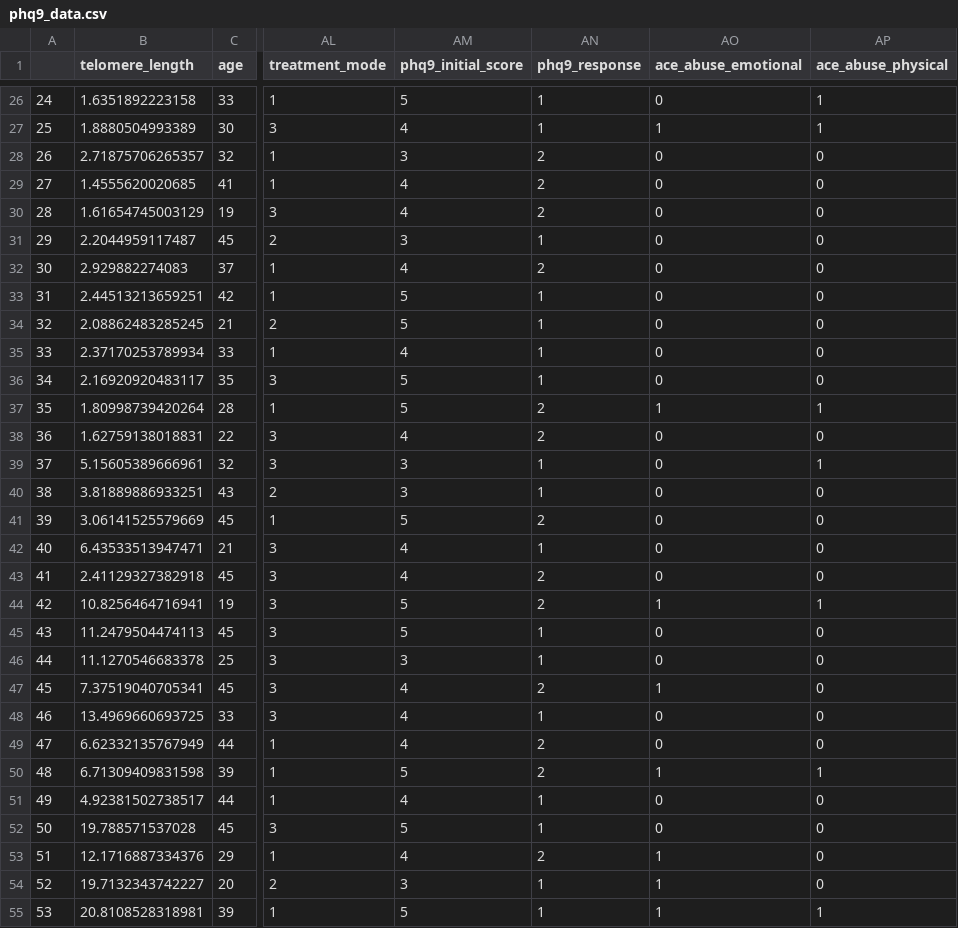
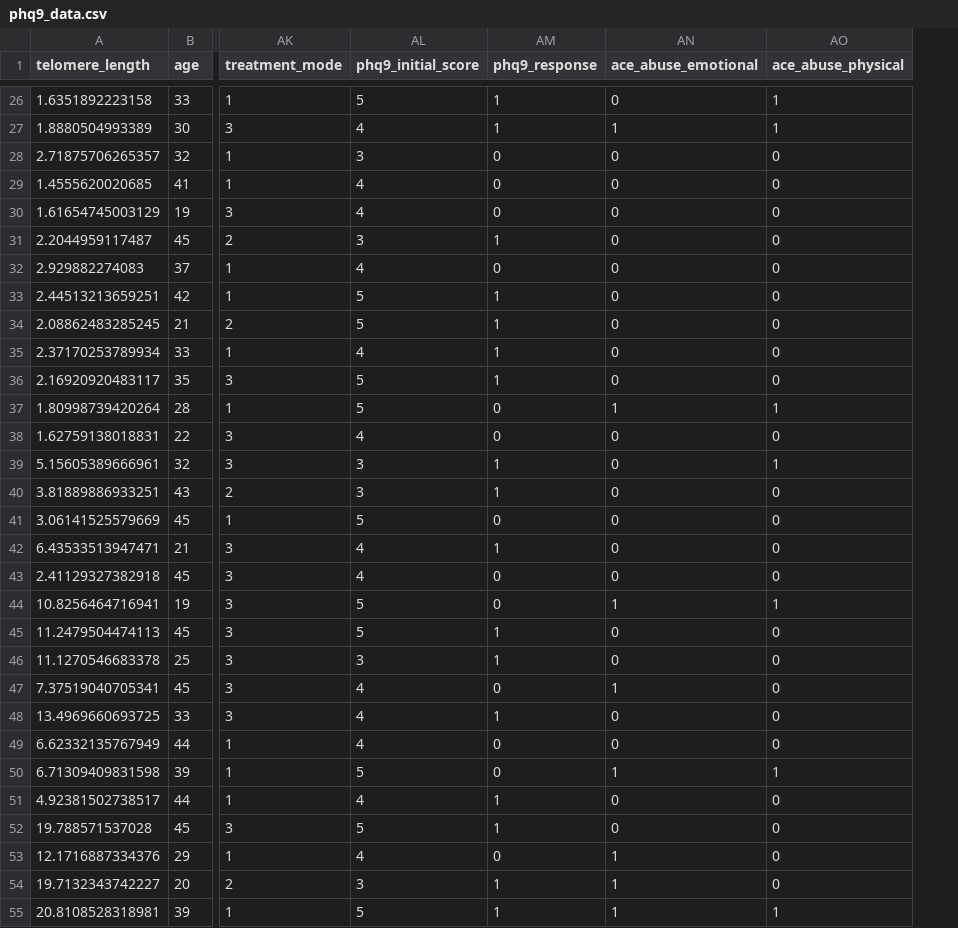
Before and after one commit to akaeii/telomere-mental-health, a CSV file: data/phq9_data.csv, drawn as a sheet; only a part is shown, gaps mark what is left out; removed rows and columns are numbered as before the commit, all else as after; the diff covers the shown part only; the diff names each change by its address in the sheet, - before the commit and + after, or states it on an @@ line.

Commit message:
Removed index column on data. Increased the optimization stopping rounds from 100 to 200 on the PHQ9 model. Most informative feature according to SHAP is telomere length.

```diff
--- a/data/phq9_data.csv
+++ b/data/phq9_data.csv
-column A, rows 26-55: 24 | 25 | 26 | 27 | 28 | 29 | 30 | 31 | 32 | 33 | 34 | 35 | 36 | 37 | 38 | 39 | 40 | 41 | 42 | 43 | 44 | 45 | 46 | 47 | 48 | 49 | 50 | 51 | 52 | 53
-AM28:AM30 (phq9_response): 2
+AM28:AM30 (phq9_response): 0
-AM32 (phq9_response): 2
+AM32 (phq9_response): 0
-AM37:AM38 (phq9_response): 2
+AM37:AM38 (phq9_response): 0
-AM41 (phq9_response): 2
+AM41 (phq9_response): 0
-AM43:AM44 (phq9_response): 2
+AM43:AM44 (phq9_response): 0
-AM47 (phq9_response): 2
+AM47 (phq9_response): 0
-AM49:AM50 (phq9_response): 2
+AM49:AM50 (phq9_response): 0
-AM53 (phq9_response): 2
+AM53 (phq9_response): 0
```
Also changed, not shown: 9 edited cells elsewhere in this file, 1 other file.
